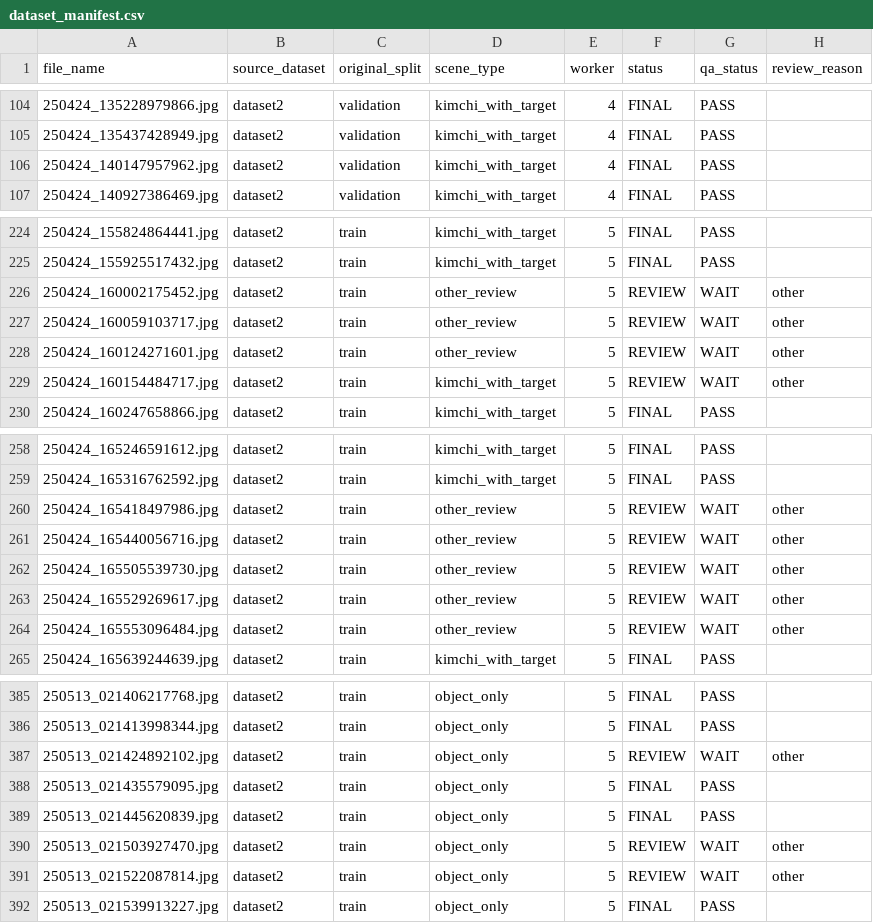
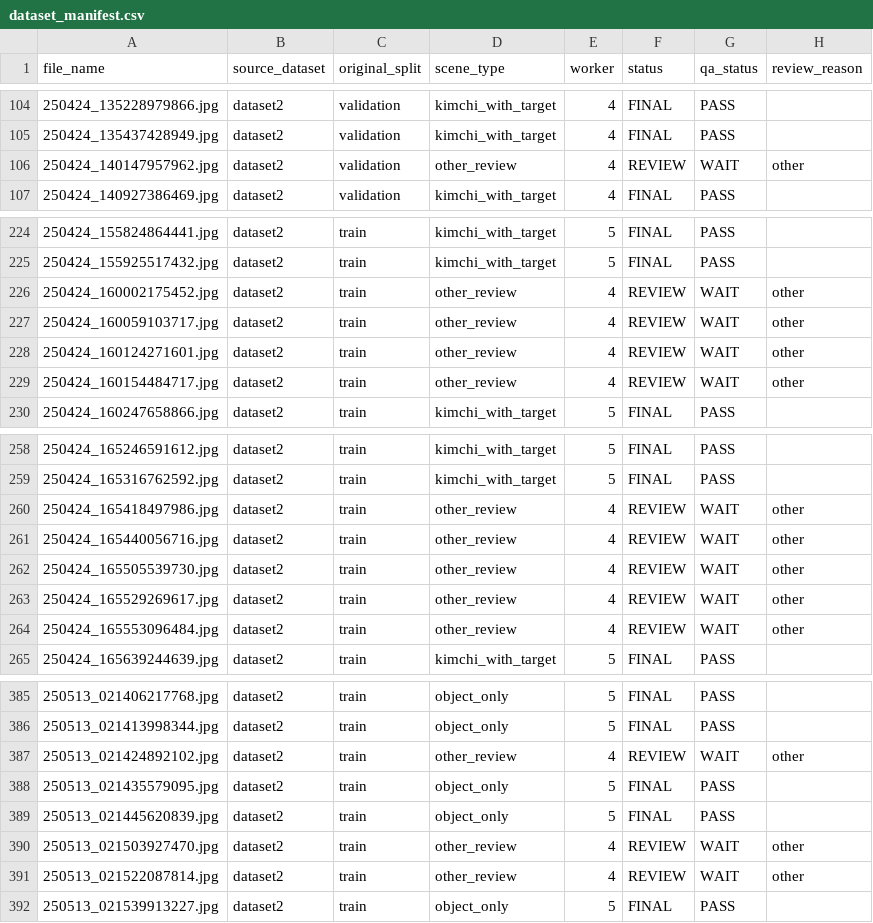
Before and after one commit to kimss5328-max/4_Vison, a CSV file: manifests/dataset_manifest.csv, drawn as a sheet; only a part is shown, gaps mark what is left out; the diff covers the shown part only.

```diff
--- a/manifests/dataset_manifest.csv
+++ b/manifests/dataset_manifest.csv
@@ -105,3 +105,3 @@
 250424_135437428949.jpg,dataset2,validation,kimchi_with_target,4,FINAL,PASS,
-250424_140147957962.jpg,dataset2,validation,kimchi_with_target,4,FINAL,PASS,
+250424_140147957962.jpg,dataset2,validation,other_review,4,REVIEW,WAIT,other
 250424_140927386469.jpg,dataset2,validation,kimchi_with_target,4,FINAL,PASS,
@@ -225,6 +225,6 @@
 250424_155925517432.jpg,dataset2,train,kimchi_with_target,5,FINAL,PASS,
-250424_160002175452.jpg,dataset2,train,other_review,5,REVIEW,WAIT,other
-250424_160059103717.jpg,dataset2,train,other_review,5,REVIEW,WAIT,other
-250424_160124271601.jpg,dataset2,train,other_review,5,REVIEW,WAIT,other
-250424_160154484717.jpg,dataset2,train,kimchi_with_target,5,REVIEW,WAIT,other
+250424_160002175452.jpg,dataset2,train,other_review,4,REVIEW,WAIT,other
+250424_160059103717.jpg,dataset2,train,other_review,4,REVIEW,WAIT,other
+250424_160124271601.jpg,dataset2,train,other_review,4,REVIEW,WAIT,other
+250424_160154484717.jpg,dataset2,train,other_review,4,REVIEW,WAIT,other
 250424_160247658866.jpg,dataset2,train,kimchi_with_target,5,FINAL,PASS,
@@ -259,7 +259,7 @@
 250424_165316762592.jpg,dataset2,train,kimchi_with_target,5,FINAL,PASS,
-250424_165418497986.jpg,dataset2,train,other_review,5,REVIEW,WAIT,other
-250424_165440056716.jpg,dataset2,train,other_review,5,REVIEW,WAIT,other
-250424_165505539730.jpg,dataset2,train,other_review,5,REVIEW,WAIT,other
-250424_165529269617.jpg,dataset2,train,other_review,5,REVIEW,WAIT,other
-250424_165553096484.jpg,dataset2,train,other_review,5,REVIEW,WAIT,other
+250424_165418497986.jpg,dataset2,train,other_review,4,REVIEW,WAIT,other
+250424_165440056716.jpg,dataset2,train,other_review,4,REVIEW,WAIT,other
+250424_165505539730.jpg,dataset2,train,other_review,4,REVIEW,WAIT,other
+250424_165529269617.jpg,dataset2,train,other_review,4,REVIEW,WAIT,other
+250424_165553096484.jpg,dataset2,train,other_review,4,REVIEW,WAIT,other
 250424_165639244639.jpg,dataset2,train,kimchi_with_target,5,FINAL,PASS,
@@ -386,7 +386,7 @@
 250513_021413998344.jpg,dataset2,train,object_only,5,FINAL,PASS,
-250513_021424892102.jpg,dataset2,train,object_only,5,REVIEW,WAIT,other
+250513_021424892102.jpg,dataset2,train,other_review,4,REVIEW,WAIT,other
 250513_021435579095.jpg,dataset2,train,object_only,5,FINAL,PASS,
 250513_021445620839.jpg,dataset2,train,object_only,5,FINAL,PASS,
-250513_021503927470.jpg,dataset2,train,object_only,5,REVIEW,WAIT,other
-250513_021522087814.jpg,dataset2,train,object_only,5,REVIEW,WAIT,other
+250513_021503927470.jpg,dataset2,train,other_review,4,REVIEW,WAIT,other
+250513_021522087814.jpg,dataset2,train,other_review,4,REVIEW,WAIT,other
 250513_021539913227.jpg,dataset2,train,object_only,5,FINAL,PASS,
```
Also changed, not shown: 46 edited cells elsewhere in this file, 8 other files.
